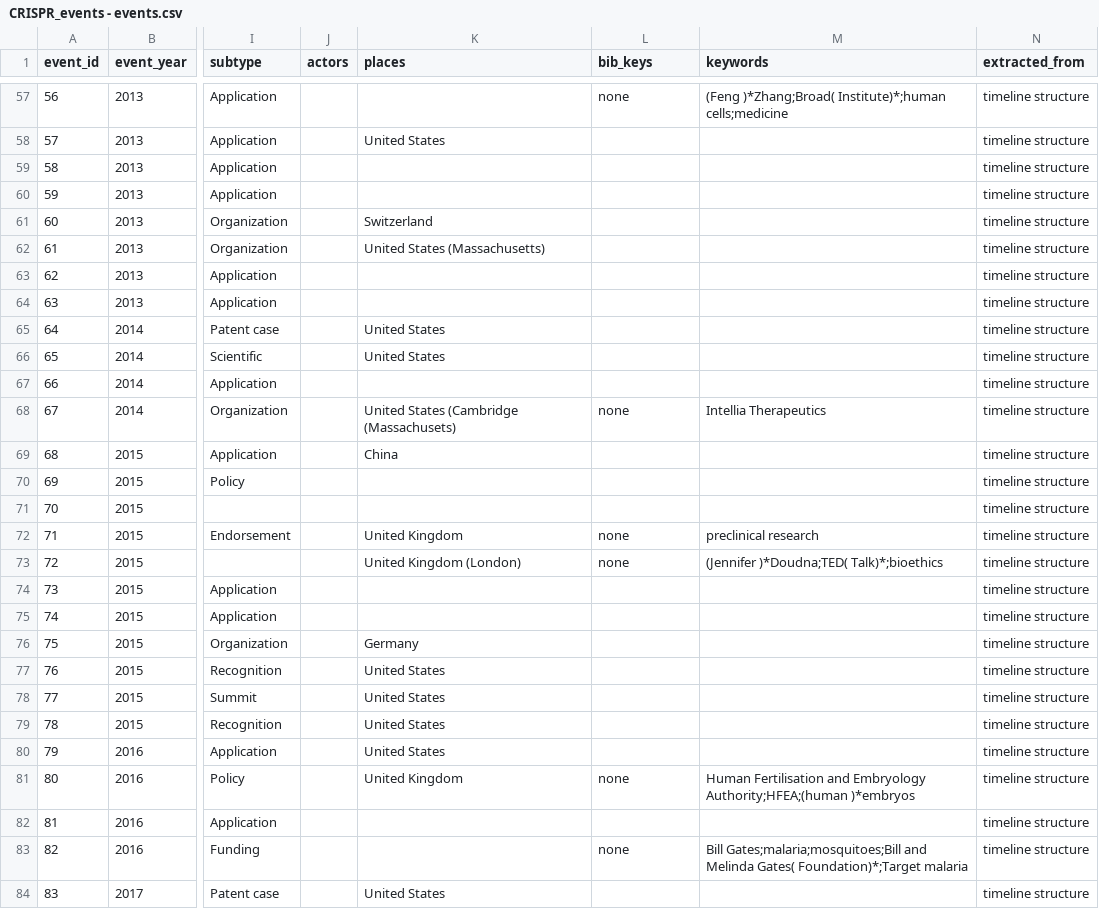
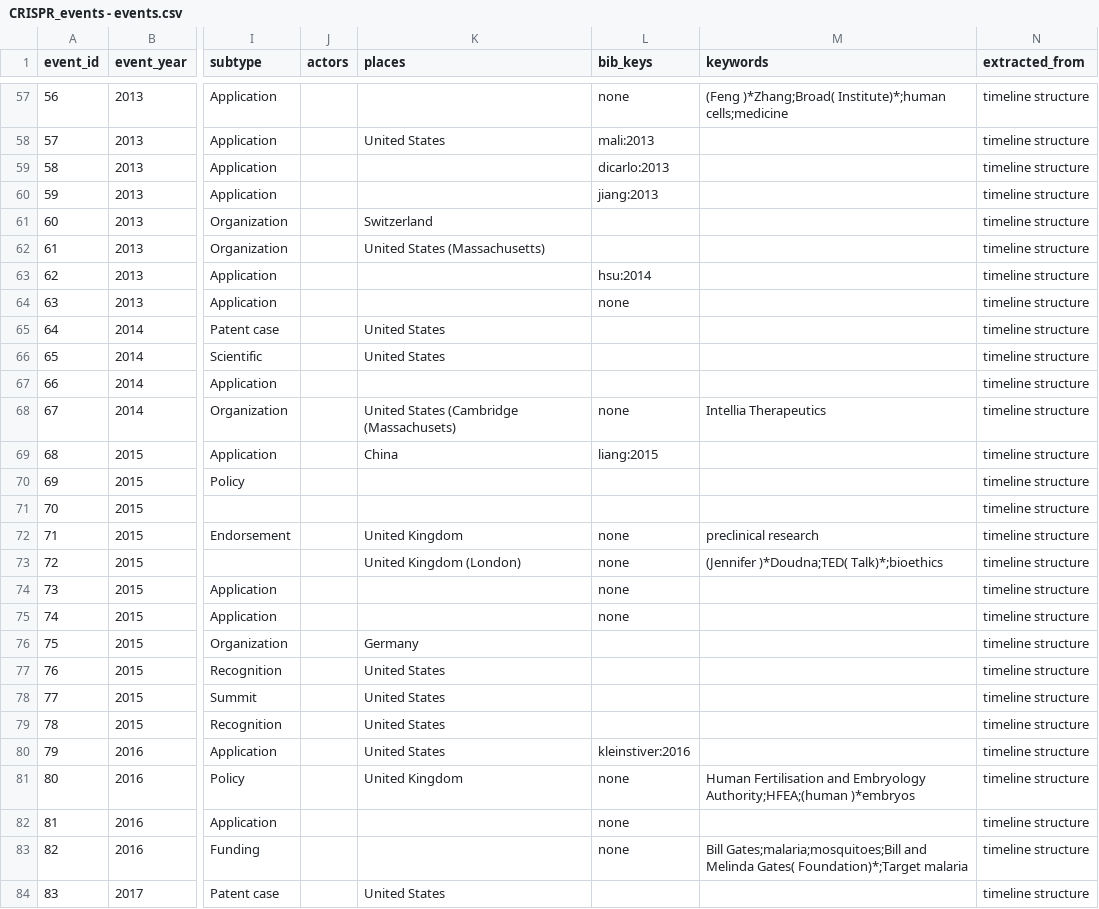
Before and after one commit to webis-de/PUS-23, a CSV file: data/CRISPR_events - events.csv, drawn as a sheet; only a part is shown, gaps mark what is left out; the diff covers the shown part only; the diff names each change by its address in the sheet, - before the commit and + after, or states it on an @@ line.

```diff
--- a/data/CRISPR_events - events.csv
+++ b/data/CRISPR_events - events.csv
-L58 (bib_keys): (empty)
+L58 (bib_keys): mali:2013
-L59 (bib_keys): (empty)
+L59 (bib_keys): dicarlo:2013
-L60 (bib_keys): (empty)
+L60 (bib_keys): jiang:2013
-L63 (bib_keys): (empty)
+L63 (bib_keys): hsu:2014
-L64 (bib_keys): (empty)
+L64 (bib_keys): none
-L69 (bib_keys): (empty)
+L69 (bib_keys): liang:2015
-L74:L75 (bib_keys): (empty)
+L74:L75 (bib_keys): none
-L80 (bib_keys): (empty)
+L80 (bib_keys): kleinstiver:2016
-L82 (bib_keys): (empty)
+L82 (bib_keys): none
```
Also changed, not shown: 98 edited cells elsewhere in this file, data/CRISPR_events - accounts.csv.
